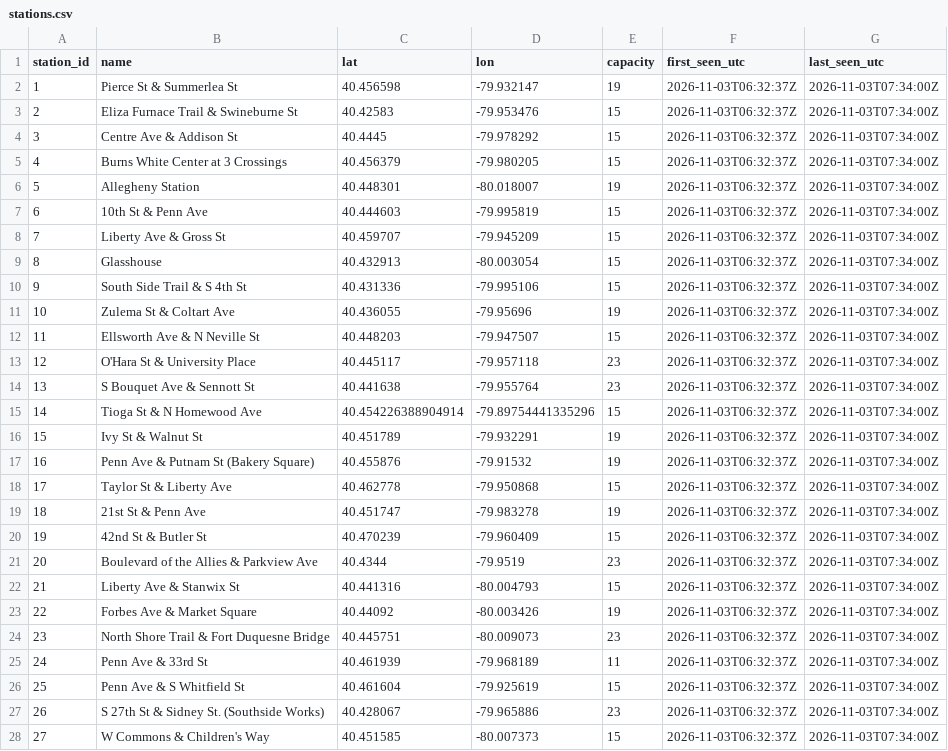
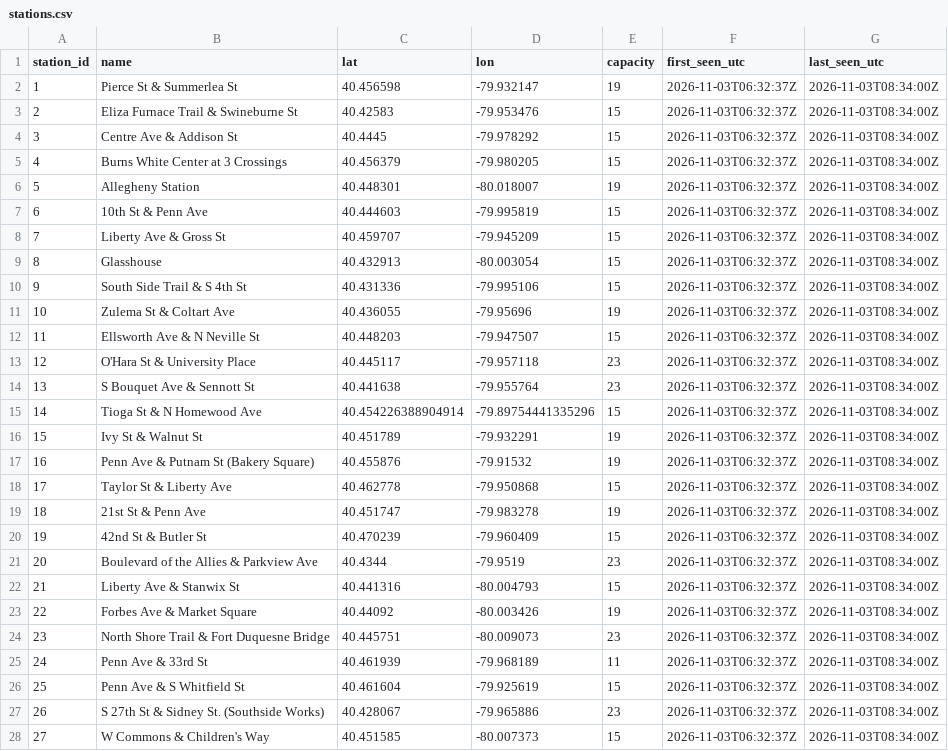
Before and after one commit to mgole1031/pogoh-widget, a CSV file: data/stations.csv, drawn as a sheet; only a part is shown; the diff covers the shown part only.

```diff
--- a/data/stations.csv
+++ b/data/stations.csv
@@ -1,28 +1,28 @@
 station_id,name,lat,lon,capacity,first_seen_utc,last_seen_utc
-1,Pierce St & Summerlea St,40.456598,-79.932147,19,2026-11-03T06:32:37Z,2026-11-03T07:34:00Z
-2,Eliza Furnace Trail & Swineburne St,40.42583,-79.953476,15,2026-11-03T06:32:37Z,2026-11-03T07:34:00Z
-3,Centre Ave & Addison St,40.4445,-79.978292,15,2026-11-03T06:32:37Z,2026-11-03T07:34:00Z
-4,Burns White Center at 3 Crossings,40.456379,-79.980205,15,2026-11-03T06:32:37Z,2026-11-03T07:34:00Z
-5,Allegheny Station,40.448301,-80.018007,19,2026-11-03T06:32:37Z,2026-11-03T07:34:00Z
-6,10th St & Penn Ave,40.444603,-79.995819,15,2026-11-03T06:32:37Z,2026-11-03T07:34:00Z
-7,Liberty Ave & Gross St,40.459707,-79.945209,15,2026-11-03T06:32:37Z,2026-11-03T07:34:00Z
-8,Glasshouse,40.432913,-80.003054,15,2026-11-03T06:32:37Z,2026-11-03T07:34:00Z
-9,South Side Trail & S 4th St,40.431336,-79.995106,15,2026-11-03T06:32:37Z,2026-11-03T07:34:00Z
-10,Zulema St & Coltart Ave,40.436055,-79.95696,19,2026-11-03T06:32:37Z,2026-11-03T07:34:00Z
-11,Ellsworth Ave & N Neville St,40.448203,-79.947507,15,2026-11-03T06:32:37Z,2026-11-03T07:34:00Z
-12,O'Hara St & University Place,40.445117,-79.957118,23,2026-11-03T06:32:37Z,2026-11-03T07:34:00Z
-13,S Bouquet Ave & Sennott St,40.441638,-79.955764,23,2026-11-03T06:32:37Z,2026-11-03T07:34:00Z
-14,Tioga St & N Homewood Ave,40.454226388904914,-79.89754441335296,15,2026-11-03T06:32:37Z,2026-11-03T07:34:00Z
-15,Ivy St & Walnut St,40.451789,-79.932291,19,2026-11-03T06:32:37Z,2026-11-03T07:34:00Z
-16,Penn Ave & Putnam St (Bakery Square),40.455876,-79.91532,19,2026-11-03T06:32:37Z,2026-11-03T07:34:00Z
-17,Taylor St & Liberty Ave,40.462778,-79.950868,15,2026-11-03T06:32:37Z,2026-11-03T07:34:00Z
-18,21st St & Penn Ave,40.451747,-79.983278,19,2026-11-03T06:32:37Z,2026-11-03T07:34:00Z
-19,42nd St & Butler St,40.470239,-79.960409,15,2026-11-03T06:32:37Z,2026-11-03T07:34:00Z
-20,Boulevard of the Allies & Parkview Ave,40.4344,-79.9519,23,2026-11-03T06:32:37Z,2026-11-03T07:34:00Z
-21,Liberty Ave & Stanwix St,40.441316,-80.004793,15,2026-11-03T06:32:37Z,2026-11-03T07:34:00Z
-22,Forbes Ave & Market Square,40.44092,-80.003426,19,2026-11-03T06:32:37Z,2026-11-03T07:34:00Z
-23,North Shore Trail & Fort Duquesne Bridge,40.445751,-80.009073,23,2026-11-03T06:32:37Z,2026-11-03T07:34:00Z
-24,Penn Ave & 33rd St,40.461939,-79.968189,11,2026-11-03T06:32:37Z,2026-11-03T07:34:00Z
-25,Penn Ave & S Whitfield St,40.461604,-79.925619,15,2026-11-03T06:32:37Z,2026-11-03T07:34:00Z
-26,S 27th St & Sidney St. (Southside Works),40.428067,-79.965886,23,2026-11-03T06:32:37Z,2026-11-03T07:34:00Z
-27,W Commons & Children's Way,40.451585,-80.007373,15,2026-11-03T06:32:37Z,2026-11-03T07:34:00Z
+1,Pierce St & Summerlea St,40.456598,-79.932147,19,2026-11-03T06:32:37Z,2026-11-03T08:34:00Z
+2,Eliza Furnace Trail & Swineburne St,40.42583,-79.953476,15,2026-11-03T06:32:37Z,2026-11-03T08:34:00Z
+3,Centre Ave & Addison St,40.4445,-79.978292,15,2026-11-03T06:32:37Z,2026-11-03T08:34:00Z
+4,Burns White Center at 3 Crossings,40.456379,-79.980205,15,2026-11-03T06:32:37Z,2026-11-03T08:34:00Z
+5,Allegheny Station,40.448301,-80.018007,19,2026-11-03T06:32:37Z,2026-11-03T08:34:00Z
+6,10th St & Penn Ave,40.444603,-79.995819,15,2026-11-03T06:32:37Z,2026-11-03T08:34:00Z
+7,Liberty Ave & Gross St,40.459707,-79.945209,15,2026-11-03T06:32:37Z,2026-11-03T08:34:00Z
+8,Glasshouse,40.432913,-80.003054,15,2026-11-03T06:32:37Z,2026-11-03T08:34:00Z
+9,South Side Trail & S 4th St,40.431336,-79.995106,15,2026-11-03T06:32:37Z,2026-11-03T08:34:00Z
+10,Zulema St & Coltart Ave,40.436055,-79.95696,19,2026-11-03T06:32:37Z,2026-11-03T08:34:00Z
+11,Ellsworth Ave & N Neville St,40.448203,-79.947507,15,2026-11-03T06:32:37Z,2026-11-03T08:34:00Z
+12,O'Hara St & University Place,40.445117,-79.957118,23,2026-11-03T06:32:37Z,2026-11-03T08:34:00Z
+13,S Bouquet Ave & Sennott St,40.441638,-79.955764,23,2026-11-03T06:32:37Z,2026-11-03T08:34:00Z
+14,Tioga St & N Homewood Ave,40.454226388904914,-79.89754441335296,15,2026-11-03T06:32:37Z,2026-11-03T08:34:00Z
+15,Ivy St & Walnut St,40.451789,-79.932291,19,2026-11-03T06:32:37Z,2026-11-03T08:34:00Z
+16,Penn Ave & Putnam St (Bakery Square),40.455876,-79.91532,19,2026-11-03T06:32:37Z,2026-11-03T08:34:00Z
+17,Taylor St & Liberty Ave,40.462778,-79.950868,15,2026-11-03T06:32:37Z,2026-11-03T08:34:00Z
+18,21st St & Penn Ave,40.451747,-79.983278,19,2026-11-03T06:32:37Z,2026-11-03T08:34:00Z
+19,42nd St & Butler St,40.470239,-79.960409,15,2026-11-03T06:32:37Z,2026-11-03T08:34:00Z
+20,Boulevard of the Allies & Parkview Ave,40.4344,-79.9519,23,2026-11-03T06:32:37Z,2026-11-03T08:34:00Z
+21,Liberty Ave & Stanwix St,40.441316,-80.004793,15,2026-11-03T06:32:37Z,2026-11-03T08:34:00Z
+22,Forbes Ave & Market Square,40.44092,-80.003426,19,2026-11-03T06:32:37Z,2026-11-03T08:34:00Z
+23,North Shore Trail & Fort Duquesne Bridge,40.445751,-80.009073,23,2026-11-03T06:32:37Z,2026-11-03T08:34:00Z
+24,Penn Ave & 33rd St,40.461939,-79.968189,11,2026-11-03T06:32:37Z,2026-11-03T08:34:00Z
+25,Penn Ave & S Whitfield St,40.461604,-79.925619,15,2026-11-03T06:32:37Z,2026-11-03T08:34:00Z
+26,S 27th St & Sidney St. (Southside Works),40.428067,-79.965886,23,2026-11-03T06:32:37Z,2026-11-03T08:34:00Z
+27,W Commons & Children's Way,40.451585,-80.007373,15,2026-11-03T06:32:37Z,2026-11-03T08:34:00Z
```
Also changed, not shown: 33 edited cells elsewhere in this file, 1 other file.
